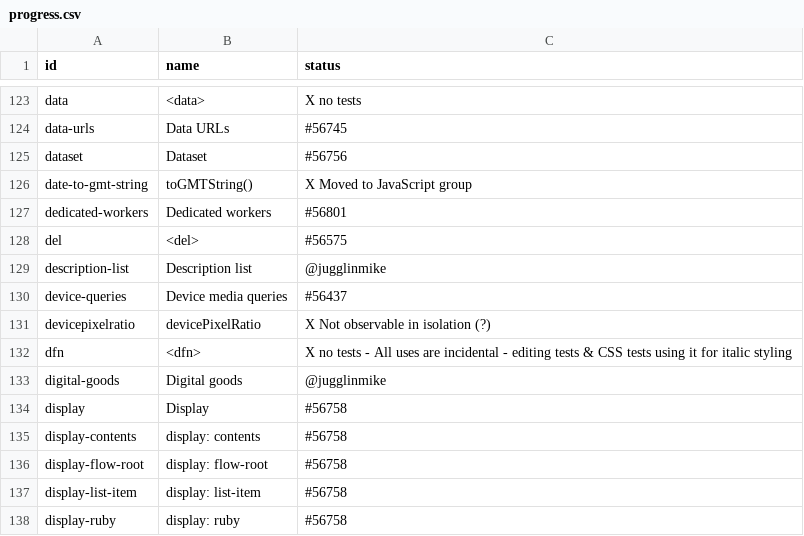
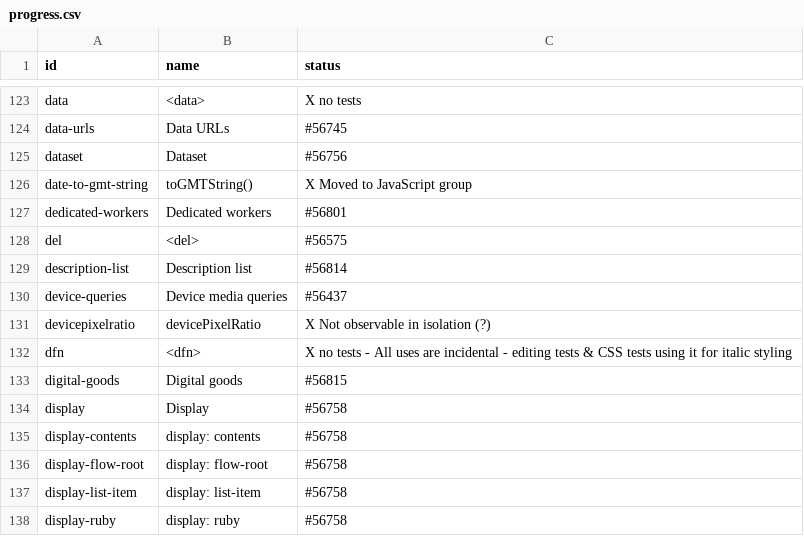
Before and after one commit to bocoup/wpt-classification-tools, a CSV file: progress.csv, drawn as a sheet; only a part is shown, gaps mark what is left out.

Commit message:
Update progress

```diff
--- a/progress.csv
+++ b/progress.csv
@@ -128,3 +128,3 @@ dedicated-workers,Dedicated workers,#56801
 del,<del>,#56575
-description-list,Description list,@jugglinmike
+description-list,Description list,#56814
 device-queries,Device media queries,#56437
@@ -132,3 +132,3 @@ devicepixelratio,devicePixelRatio,X Not observable in isolation (?)
 dfn,<dfn>,X no tests - All uses are incidental - editing tests & CSS tests using it for italic styling
-digital-goods,Digital goods,@jugglinmike
+digital-goods,Digital goods,#56815
 display,Display,#56758
```
